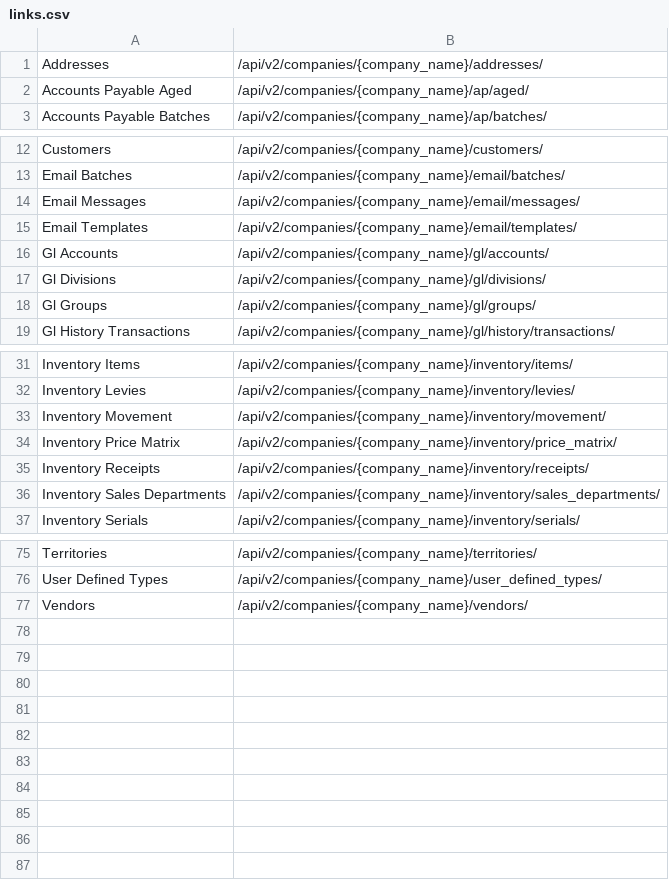
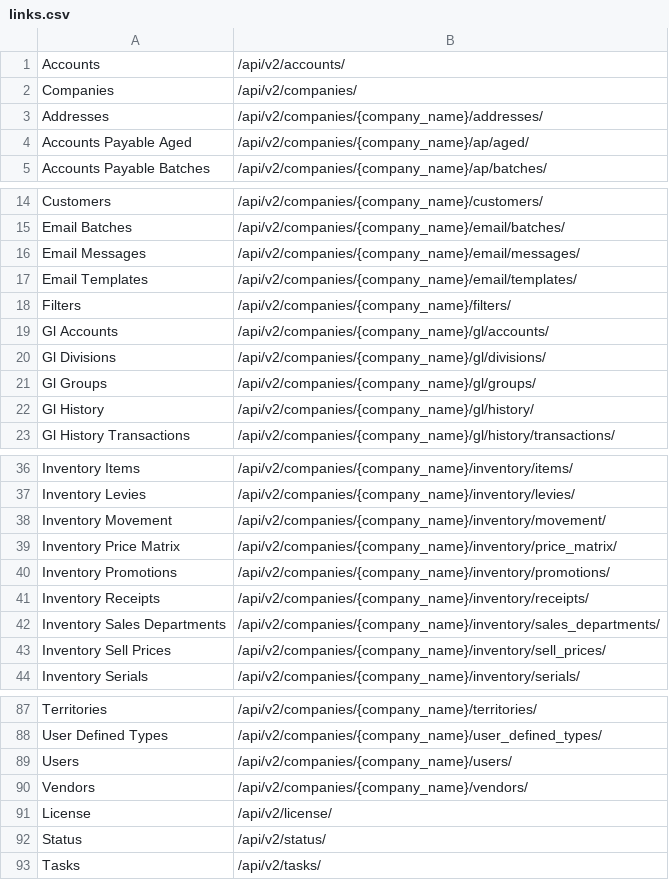
Before and after one commit to jamienorbury/power-bi-connector, a CSV file: links.csv, drawn as a sheet; only a part is shown, gaps mark what is left out; the diff covers the shown part only.

Commit message:
Update links.csv

```diff
--- a/links.csv
+++ b/links.csv
@@ -1 +1,3 @@
+Accounts,/api/v2/accounts/
+Companies,/api/v2/companies/
 Addresses,/api/v2/companies/{company_name}/addresses/
@@ -15,2 +17,3 @@ Email Messages,/api/v2/companies/{company_name}/email/messages/
 Email Templates,/api/v2/companies/{company_name}/email/templates/
+Filters,/api/v2/companies/{company_name}/filters/
 Gl Accounts,/api/v2/companies/{company_name}/gl/accounts/
@@ -18,2 +21,3 @@ Gl Divisions,/api/v2/companies/{company_name}/gl/divisions/
 Gl Groups,/api/v2/companies/{company_name}/gl/groups/
+Gl History,/api/v2/companies/{company_name}/gl/history/
 Gl History Transactions,/api/v2/companies/{company_name}/gl/history/transactions/
@@ -34,4 +39,6 @@ Inventory Movement,/api/v2/companies/{company_name}/inventory/movement/
 Inventory Price Matrix,/api/v2/companies/{company_name}/inventory/price_matrix/
+Inventory Promotions,/api/v2/companies/{company_name}/inventory/promotions/
 Inventory Receipts,/api/v2/companies/{company_name}/inventory/receipts/
 Inventory Sales Departments,/api/v2/companies/{company_name}/inventory/sales_departments/
+Inventory Sell Prices,/api/v2/companies/{company_name}/inventory/sell_prices/
 Inventory Serials,/api/v2/companies/{company_name}/inventory/serials/
@@ -76,2 +88,6 @@ Territories,/api/v2/companies/{company_name}/territories/
 User Defined Types,/api/v2/companies/{company_name}/user_defined_types/
+Users,/api/v2/companies/{company_name}/users/
 Vendors,/api/v2/companies/{company_name}/vendors/
+License,/api/v2/license/
+Status,/api/v2/status/
+Tasks,/api/v2/tasks/
```
Also changed, not shown: 6 added rows elsewhere in this file.
